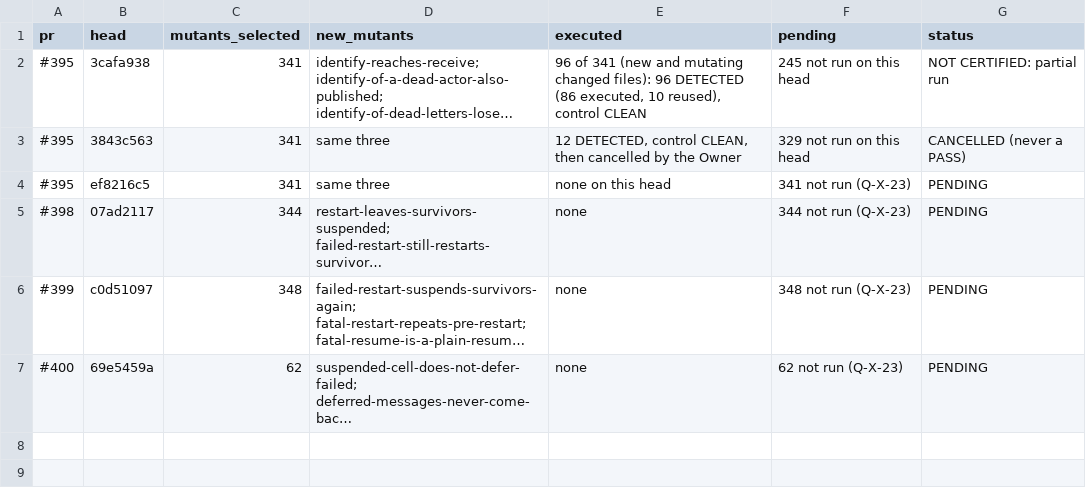
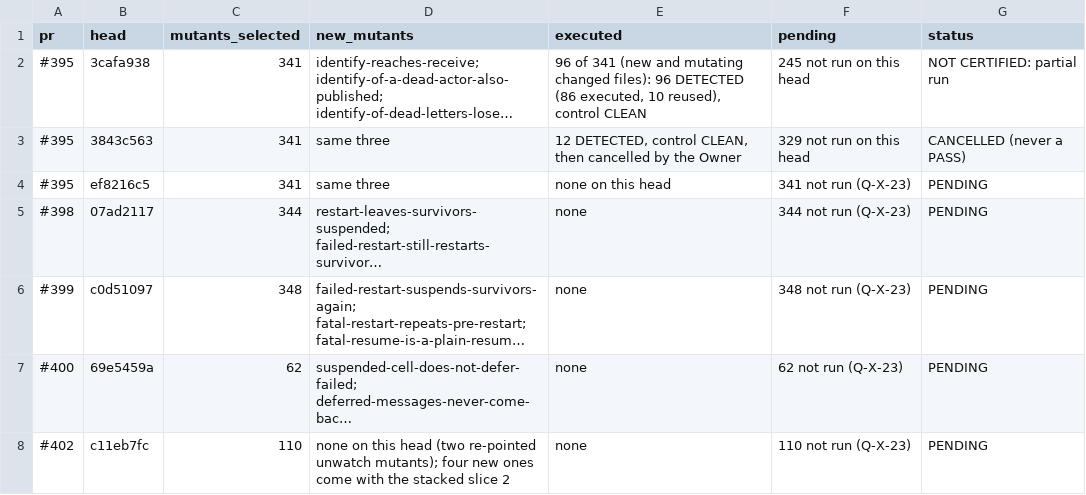
Before and after one commit to getsyntegrity/rakka, a TSV file: docs/evidence/mutation-pending.tsv, drawn as a sheet; long unchanged cells end in …; the diff names each change by its address in the sheet, - before the commit and + after, or states it on an @@ line.

```diff
--- a/docs/evidence/mutation-pending.tsv
+++ b/docs/evidence/mutation-pending.tsv
+row 8: #402 | c11eb7fc | 110 | none on this head (two re-pointed unwatch mutants); four new ones come with the stacked slice 2 | none | 110 not run (Q-X-23) | PENDING
```
